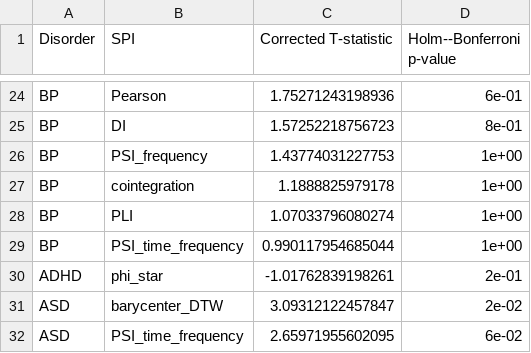
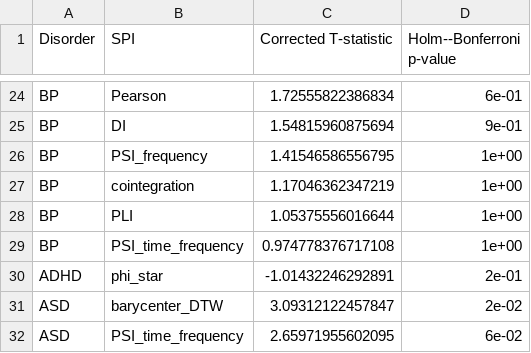
Before and after one commit to DynamicsAndNeuralSystems/fMRI_FeaturesDisorders, a CSV file: plots/tables/Table_S8_SPI_with_vs_without_intra_regional_dynamics_corrected_T_stats.csv, drawn as a sheet; only a part is shown, gaps mark what is left out; the diff covers the shown part only.

```diff
--- a/plots/tables/Table_S8_SPI_with_vs_without_intra_regional_dynamics_corrected_T_stats.csv
+++ b/plots/tables/Table_S8_SPI_with_vs_without_intra_regional_dynamics_corrected_T_stats.csv
@@ -24,8 +24,8 @@
-"BP","Pearson",1.75271243198936,"6e-01"
-"BP","DI",1.57252218756723,"8e-01"
-"BP","PSI_frequency",1.43774031227753,"1e+00"
-"BP","cointegration",1.1888825979178,"1e+00"
-"BP","PLI",1.07033796080274,"1e+00"
-"BP","PSI_time_frequency",0.990117954685044,"1e+00"
-"ADHD","phi_star",-1.01762839198261,"2e-01"
+"BP","Pearson",1.72555822386834,"6e-01"
+"BP","DI",1.54815960875694,"9e-01"
+"BP","PSI_frequency",1.41546586556795,"1e+00"
+"BP","cointegration",1.17046362347219,"1e+00"
+"BP","PLI",1.05375556016644,"1e+00"
+"BP","PSI_time_frequency",0.974778376717108,"1e+00"
+"ADHD","phi_star",-1.01432246292891,"2e-01"
 "ASD","barycenter_DTW",3.09312122457847,"2e-02"
```
Also changed, not shown: 35 edited cells elsewhere in this file, plots/tables/Table_S6_significant_pairwise_SPI_wise_results.csv, plots/tables/Table_S7_significant_pairwise_SPI_combined_with_intra_regional_dynamics_results.csv, 13 other files.
